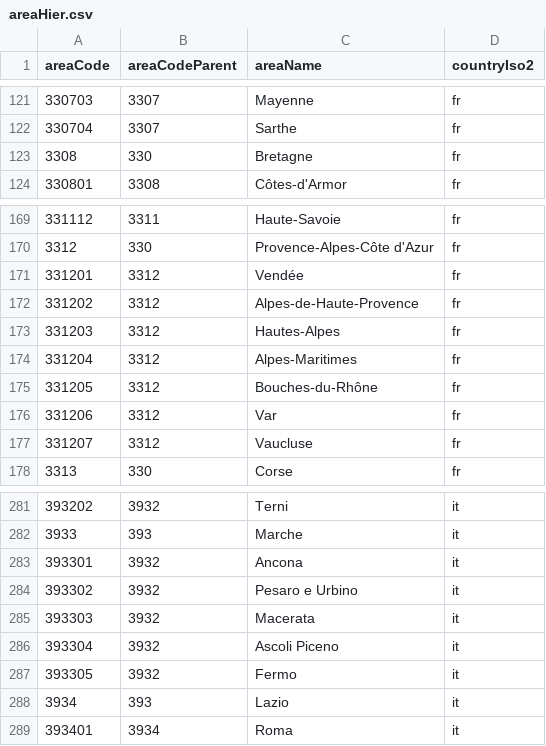
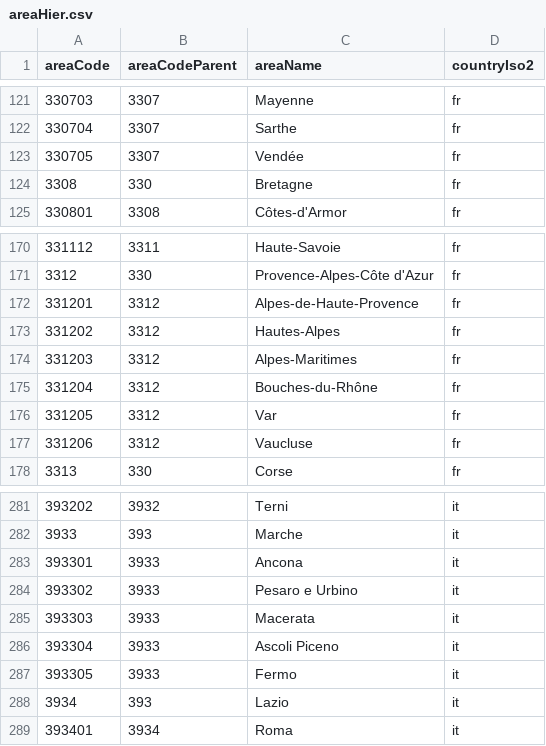
Before and after one commit to RegionMeter/geo-config, a CSV file: areaHier.csv, drawn as a sheet; only a part is shown, gaps mark what is left out.

```diff
--- a/areaHier.csv
+++ b/areaHier.csv
@@ -122,2 +122,3 @@
 330704,3307,Sarthe,fr
+330705,3307,Vendée,fr
 3308,330,Bretagne,fr
@@ -170,9 +171,8 @@
 3312,330,Provence-Alpes-Côte d'Azur,fr
-331201,3312,Vendée,fr
-331202,3312,Alpes-de-Haute-Provence,fr
-331203,3312,Hautes-Alpes,fr
-331204,3312,Alpes-Maritimes,fr
-331205,3312,Bouches-du-Rhône,fr
-331206,3312,Var,fr
-331207,3312,Vaucluse,fr
+331201,3312,Alpes-de-Haute-Provence,fr
+331202,3312,Hautes-Alpes,fr
+331203,3312,Alpes-Maritimes,fr
+331204,3312,Bouches-du-Rhône,fr
+331205,3312,Var,fr
+331206,3312,Vaucluse,fr
 3313,330,Corse,fr
@@ -282,7 +282,7 @@
 3933,393,Marche,it
-393301,3932,Ancona,it
-393302,3932,Pesaro e Urbino,it
-393303,3932,Macerata,it
-393304,3932,Ascoli Piceno,it
-393305,3932,Fermo,it
+393301,3933,Ancona,it
+393302,3933,Pesaro e Urbino,it
+393303,3933,Macerata,it
+393304,3933,Ascoli Piceno,it
+393305,3933,Fermo,it
 3934,393,Lazio,it
```
Also changed, not shown: area.csv, area_fr.csv, 4 other files.
